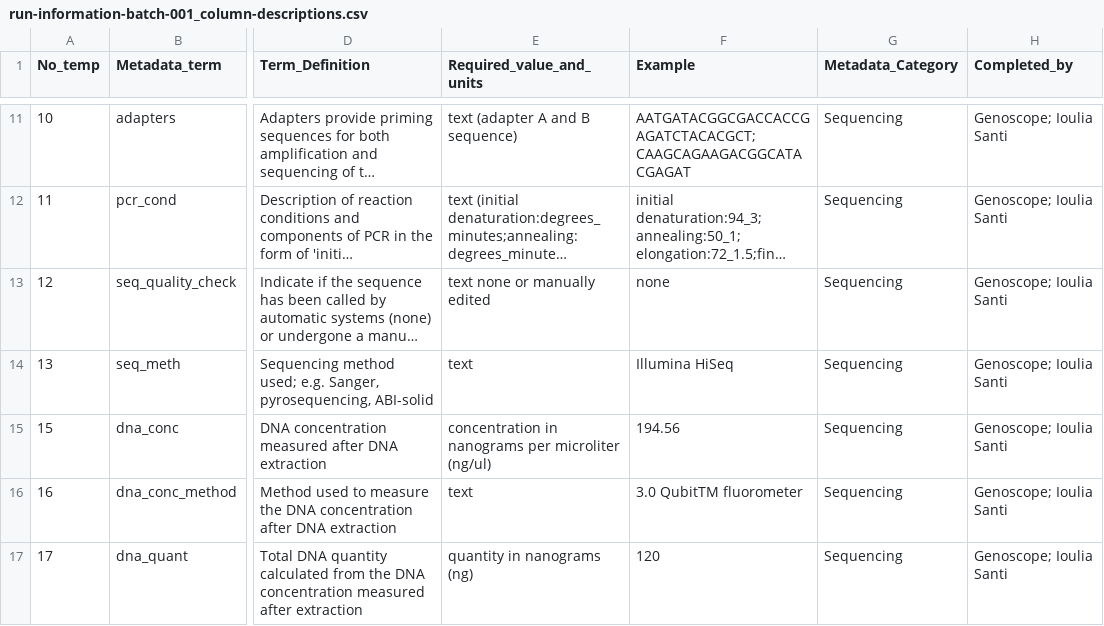
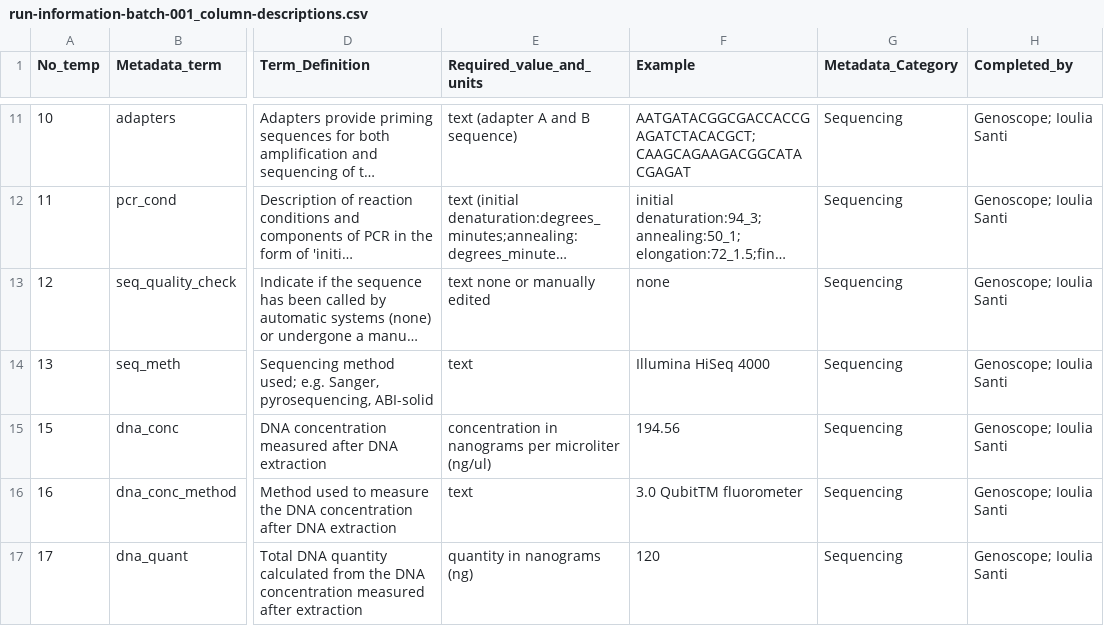
Before and after one commit to emo-bon/sequencing-crate, a CSV file: shipment/batch-001/run-information-batch-001_column-descriptions.csv, drawn as a sheet; only a part is shown, gaps mark what is left out; long unchanged cells end in …; the diff names each change by its address in the sheet, - before the commit and + after, or states it on an @@ line.

Commit message:
update run information
"seq_meth" is actually the "instrument_model" in the ENA reads submission

```diff
--- a/shipment/batch-001/run-information-batch-001_column-descriptions.csv
+++ b/shipment/batch-001/run-information-batch-001_column-descriptions.csv
-F14 (Example): Illumina HiSeq
+F14 (Example): Illumina HiSeq 4000
```
Also changed, not shown: shipment/batch-002/run-information-batch-002_column-descriptions.csv.
